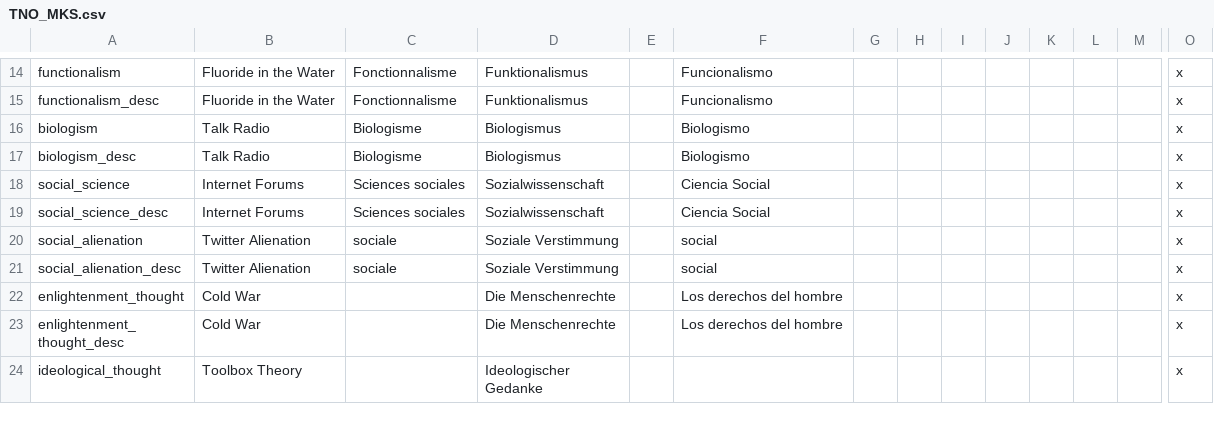
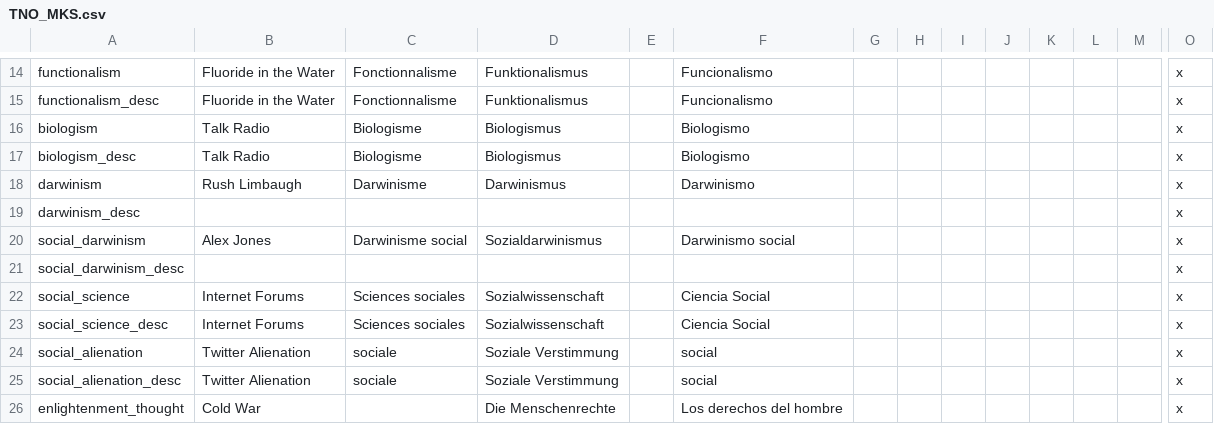
Before and after one commit to Proffan25/TNO-MSE, a CSV file: localisation/TNO_MKS.csv, drawn as a sheet; only a part is shown, gaps mark what is left out; the shorter side is filled out with more unchanged rows; rows hold the shown columns only; the diff names each change by its address in the sheet, - before the commit and + after, or states it on an @@ line.

```diff
--- a/localisation/TNO_MKS.csv
+++ b/localisation/TNO_MKS.csv
+row 18: darwinism | Rush Limbaugh | Darwinisme | Darwinismus |  | Darwinismo |  |  |  |  |  |  |  | x
+row 19: darwinism_desc |  |  |  |  |  |  |  |  |  |  |  |  | x
+row 20: social_darwinism | Alex Jones | Darwinisme social | Sozialdarwinismus |  | Darwinismo social |  |  |  |  |  |  |  | x
+row 21: social_darwinism_desc |  |  |  |  |  |  |  |  |  |  |  |  | x
```
Also changed, not shown: localisation/tno.csv, 1 other file.
